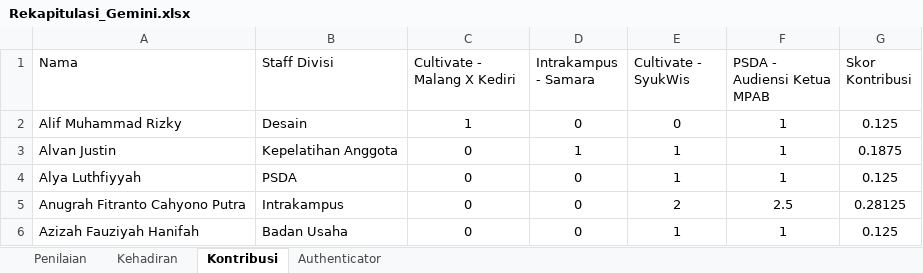
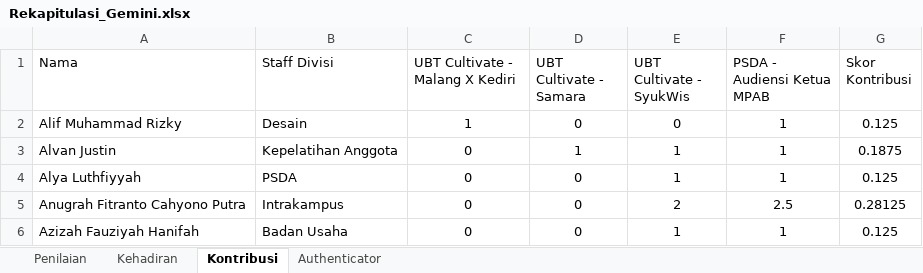
Before and after one commit to Fery-K/MSDA_Gemini_1, an Excel workbook: Datasets/Rekapitulasi_Gemini.xlsx, sheet Kontribusi, drawn as a sheet; only a part is shown; values as stored, in another font and other column widths than the file's, no borders; the diff names each change by its address in the sheet, - before the commit and + after, or states it on an @@ line.

Commit message:
Commit

```diff
--- a/Datasets/Rekapitulasi_Gemini.xlsx (sheet Kontribusi)
+++ b/Datasets/Rekapitulasi_Gemini.xlsx (sheet Kontribusi)
-C1: Cultivate - Malang X Kediri
+C1: UBT Cultivate - Malang X Kediri
-D1: Intrakampus - Samara
+D1: UBT Cultivate - Samara
-E1: Cultivate - SyukWis
+E1: UBT Cultivate - SyukWis
```
Also changed, not shown: sheet Kehadiran.
